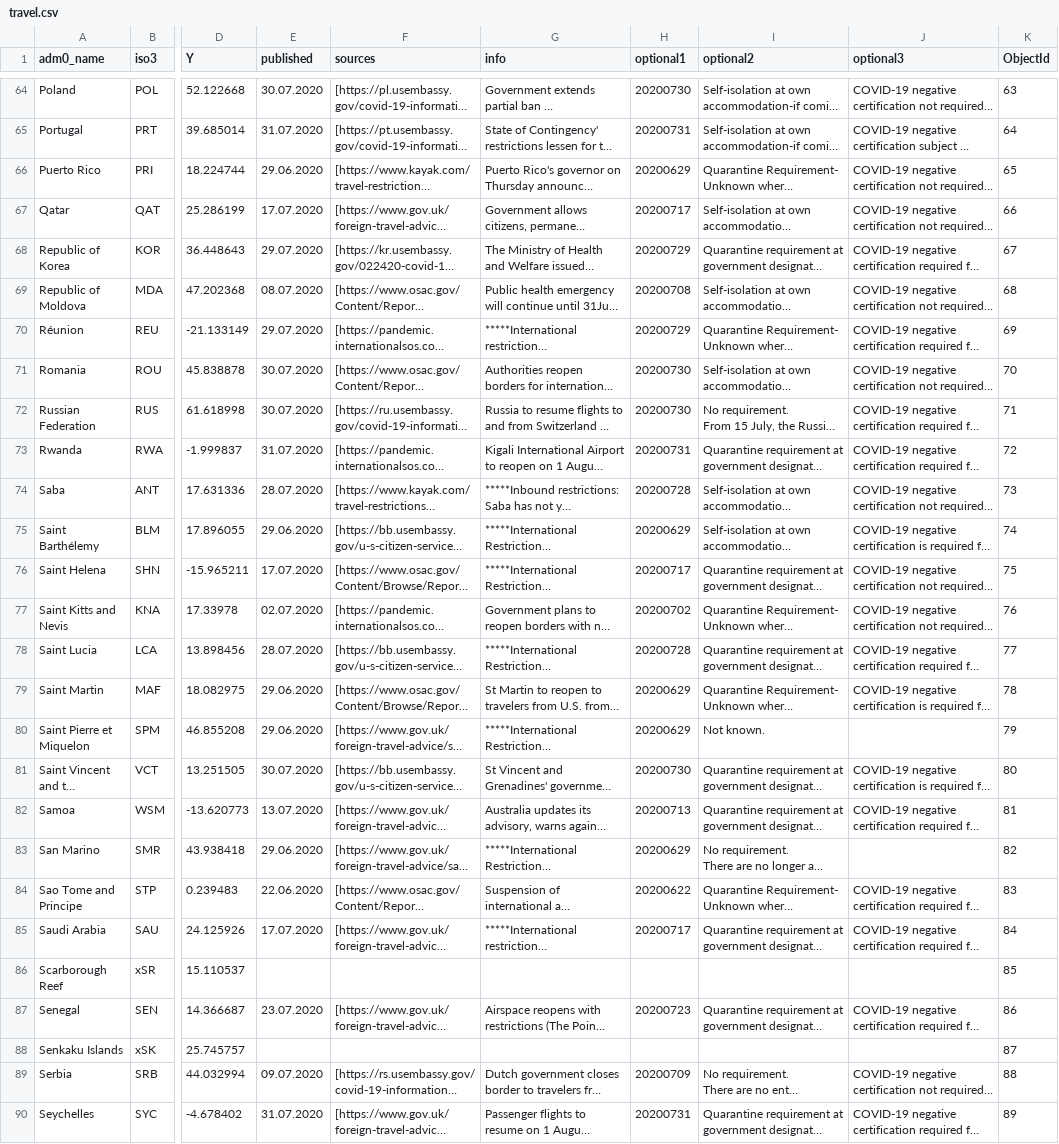
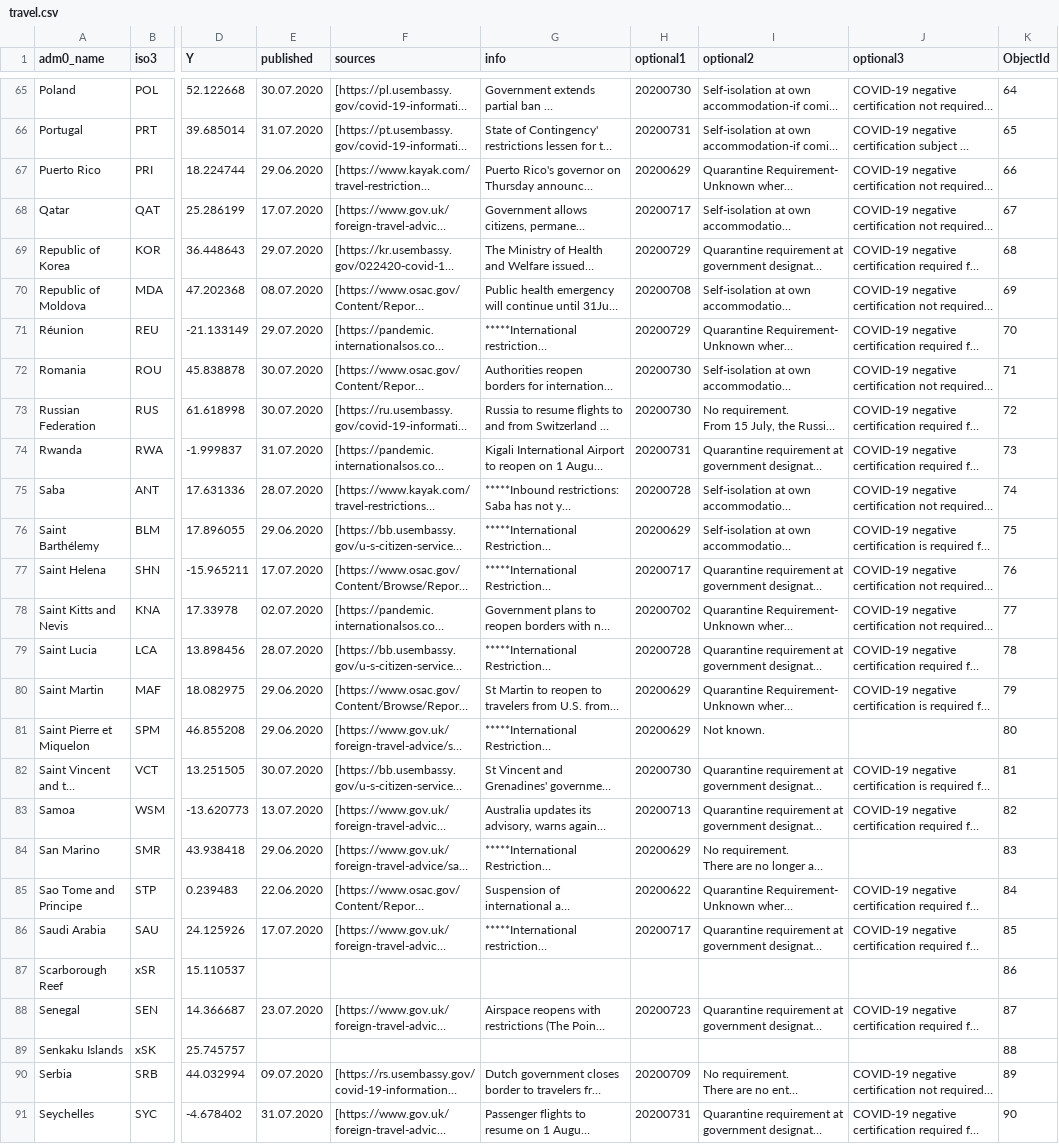
Before and after one commit to otomer/web-travel-cautions, a CSV file: travel.csv, drawn as a sheet; only a part is shown, gaps mark what is left out; long unchanged cells end in …; addresses are those after the commit; the diff covers the shown part only; the diff names each change by its address in the sheet, - before the commit and + after, or states it on an @@ line.

```diff
--- a/travel.csv
+++ b/travel.csv
-K65 (ObjectId): 63
+K65 (ObjectId): 64
-K66 (ObjectId): 64
+K66 (ObjectId): 65
-K67 (ObjectId): 65
+K67 (ObjectId): 66
-K68 (ObjectId): 66
+K68 (ObjectId): 67
-K69 (ObjectId): 67
+K69 (ObjectId): 68
-K70 (ObjectId): 68
+K70 (ObjectId): 69
-K71 (ObjectId): 69
+K71 (ObjectId): 70
-K72 (ObjectId): 70
+K72 (ObjectId): 71
-K73 (ObjectId): 71
+K73 (ObjectId): 72
-K74 (ObjectId): 72
+K74 (ObjectId): 73
-K75 (ObjectId): 73
+K75 (ObjectId): 74
-K76 (ObjectId): 74
+K76 (ObjectId): 75
-K77 (ObjectId): 75
+K77 (ObjectId): 76
-K78 (ObjectId): 76
+K78 (ObjectId): 77
-K79 (ObjectId): 77
+K79 (ObjectId): 78
-K80 (ObjectId): 78
+K80 (ObjectId): 79
-K81 (ObjectId): 79
+K81 (ObjectId): 80
-K82 (ObjectId): 80
+K82 (ObjectId): 81
-K83 (ObjectId): 81
+K83 (ObjectId): 82
-K84 (ObjectId): 82
+K84 (ObjectId): 83
-K85 (ObjectId): 83
+K85 (ObjectId): 84
-K86 (ObjectId): 84
+K86 (ObjectId): 85
-K87 (ObjectId): 85
+K87 (ObjectId): 86
-K88 (ObjectId): 86
+K88 (ObjectId): 87
-K89 (ObjectId): 87
+K89 (ObjectId): 88
-K90 (ObjectId): 88
+K90 (ObjectId): 89
-K91 (ObjectId): 89
+K91 (ObjectId): 90
```
Also changed, not shown: 1 added row, 1 removed row and 112 edited cells elsewhere in this file, 2 other files.
